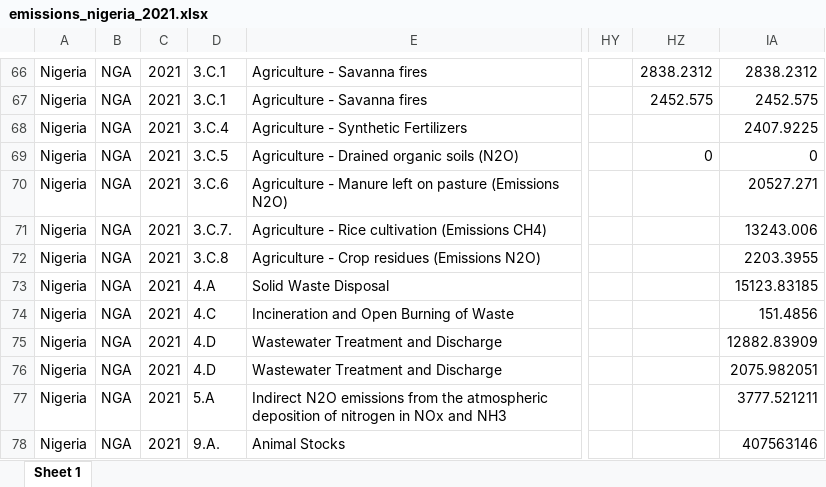
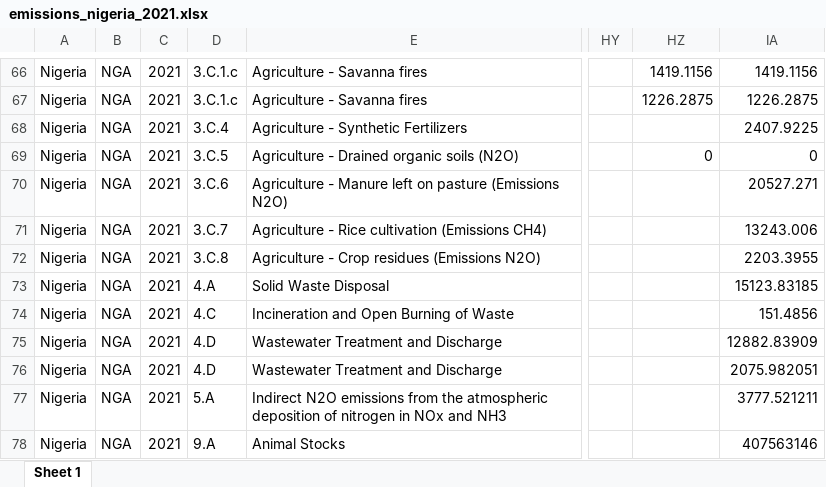
Before and after one commit to renatovargas/gears, an Excel workbook: gears_db/data/outputs/emissions_nigeria_2021.xlsx, sheet Sheet 1, drawn as a sheet; only a part is shown, gaps mark what is left out; values as stored, in another font and other column widths than the file's, no borders; the diff covers the shown part only; the diff names each change by its address in the sheet, - before the commit and + after, or states it on an @@ line.

```diff
--- a/gears_db/data/outputs/emissions_nigeria_2021.xlsx (sheet Sheet 1)
+++ b/gears_db/data/outputs/emissions_nigeria_2021.xlsx (sheet Sheet 1)
-D66:D67: 3.C.1
+D66:D67: 3.C.1.c
-HZ66: 2838.2312
+HZ66: 1419.1156
-IA66: 2838.2312
+IA66: 1419.1156
-HZ67: 2452.575
+HZ67: 1226.2875
-IA67: 2452.575
+IA67: 1226.2875
-D71: 3.C.7.
+D71: 3.C.7
-D78: 9.A.
+D78: 9.A
```
Also changed, not shown: 1 added row, 1 removed row and 32 edited cells elsewhere in this sheet, gears_db/data/outputs/nigeria_emissions_2021_long.xlsx, gears_db/data/outputs/nigeria_emissions_2021_pivot.xlsx, 23 other files.
